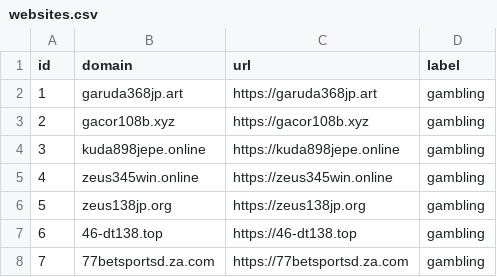
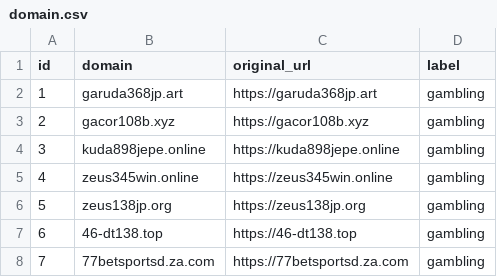
Before and after one commit to rizkyfauziilmi/gambling-blocker, a CSV file: backend/data/domain.csv (was backend/data/websites.csv), drawn as a sheet; only a part is shown.

Commit message:
domain model

```diff
--- a/backend/data/websites.csv
+++ b/backend/data/domain.csv
@@ -1,2 +1,2 @@
-id,domain,url,label
+id,domain,original_url,label
 1,garuda368jp.art,https://garuda368jp.art,gambling
```
Also changed, not shown: 2 other files.
